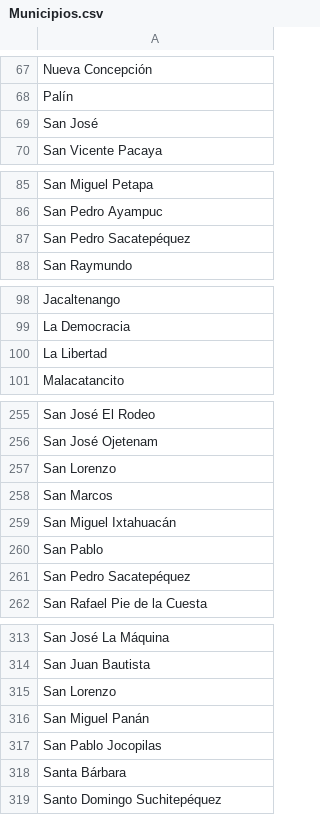
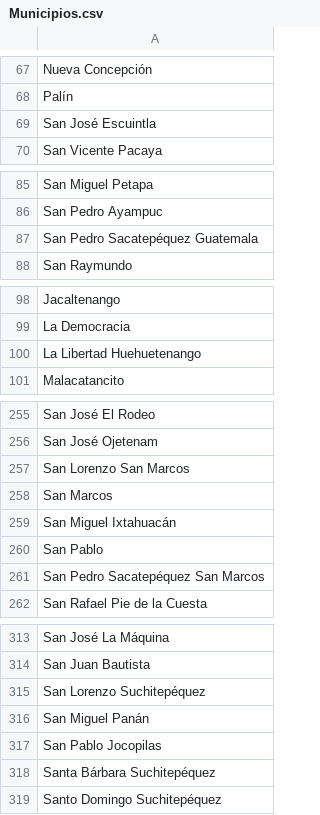
Before and after one commit to Dart18-80/ProyectoFinal, a CSV file: Proyecto/Upload/Municipios.csv, drawn as a sheet; only a part is shown, gaps mark what is left out; the diff covers the shown part only.

Commit message:
Municipios

```diff
--- a/Proyecto/Upload/Municipios.csv
+++ b/Proyecto/Upload/Municipios.csv
@@ -68,3 +68,3 @@ Nueva Concepción
 Palín
-San José
+San José Escuintla
 San Vicente Pacaya
@@ -86,3 +86,3 @@ San Miguel Petapa
 San Pedro Ayampuc
-San Pedro Sacatepéquez
+San Pedro Sacatepéquez Guatemala
 San Raymundo
@@ -99,3 +99,3 @@ Jacaltenango
 La Democracia
-La Libertad
+La Libertad Huehuetenango
 Malacatancito
@@ -256,3 +256,3 @@ San José El Rodeo
 San José Ojetenam
-San Lorenzo
+San Lorenzo San Marcos
 San Marcos
@@ -260,3 +260,3 @@ San Miguel Ixtahuacán
 San Pablo
-San Pedro Sacatepéquez
+San Pedro Sacatepéquez San Marcos
 San Rafael Pie de la Cuesta
@@ -314,6 +314,6 @@ San José La Máquina
 San Juan Bautista
-San Lorenzo
+San Lorenzo Suchitepéquez
 San Miguel Panán
 San Pablo Jocopilas
-Santa Bárbara
+Santa Bárbara Suchitepéquez
 Santo Domingo Suchitepéquez
```
Also changed, not shown: 3 edited cells elsewhere in this file, 4 other files.
